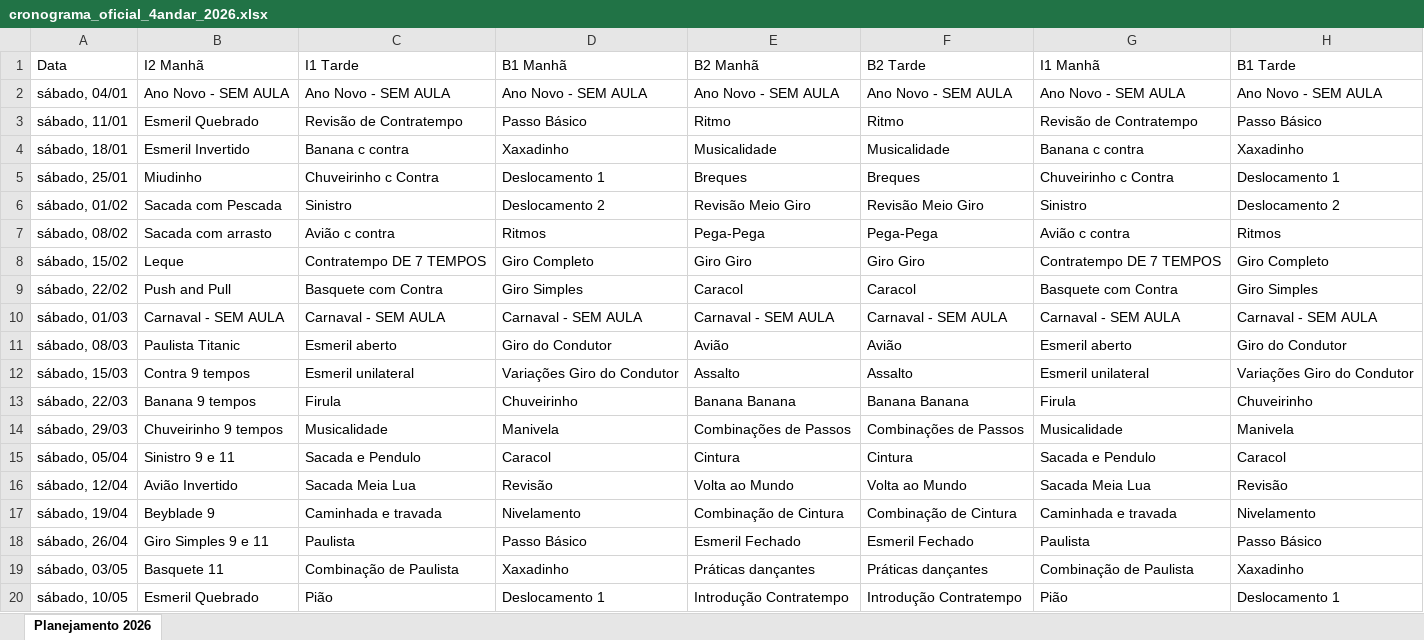
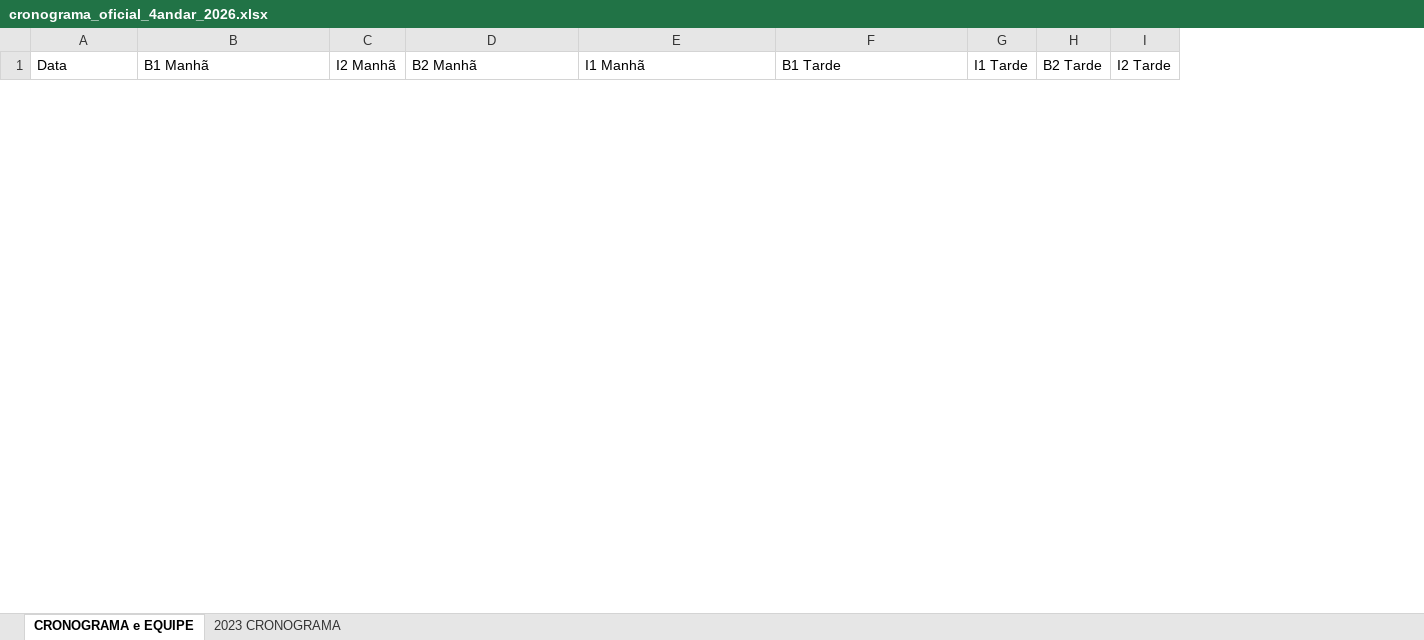
Before and after one commit to thiagolafite/4ANDAR, an Excel workbook: cronograma_oficial_4andar_2026.xlsx, sheet CRONOGRAMA e EQUIPE, drawn as a sheet; only a part is shown; values as stored, in another font and other column widths than the file's, no borders; removed rows and columns are numbered as before the commit, all else as after; the diff covers the shown part only; the diff names each change by its address in the sheet, - before the commit and + after, or states it on an @@ line.

Commit message:
feat(cronograma): integrar estrutura oficial da planilha F4A e suporte robusto a importacao Excel

```diff
--- a/cronograma_oficial_4andar_2026.xlsx (sheet CRONOGRAMA e EQUIPE)
+++ b/cronograma_oficial_4andar_2026.xlsx (sheet CRONOGRAMA e EQUIPE)
-sheet tab: Planejamento 2026
+sheet tab: CRONOGRAMA e EQUIPE
+sheet tab: 2023 CRONOGRAMA
-column B (I2 Manhã), empty
-column C (I1 Tarde), empty
+column C (I2 Manhã), empty
-column F (B2 Tarde), empty
+column G (I1 Tarde), empty
+column H (B2 Tarde), empty
+column I (I2 Tarde), empty
-row 2: sábado, 04/01 | Ano Novo - SEM AULA | Ano Novo - SEM AULA | Ano Novo - SEM AULA | Ano Novo - SEM AULA | Ano Novo - SEM AULA | Ano Novo - SEM AULA | Ano Novo - SEM AULA
-row 3: sábado, 11/01 | Esmeril Quebrado | Revisão de Contratempo | Passo Básico | Ritmo | Ritmo | Revisão de Contratempo | Passo Básico
-row 4: sábado, 18/01 | Esmeril Invertido | Banana c contra | Xaxadinho | Musicalidade | Musicalidade | Banana c contra | Xaxadinho
-row 5: sábado, 25/01 | Miudinho | Chuveirinho c Contra | Deslocamento 1 | Breques | Breques | Chuveirinho c Contra | Deslocamento 1
-row 6: sábado, 01/02 | Sacada com Pescada | Sinistro | Deslocamento 2 | Revisão Meio Giro | Revisão Meio Giro | Sinistro | Deslocamento 2
-row 7: sábado, 08/02 | Sacada com arrasto | Avião c contra | Ritmos | Pega-Pega | Pega-Pega | Avião c contra | Ritmos
-row 8: sábado, 15/02 | Leque | Contratempo DE 7 TEMPOS | Giro Completo | Giro Giro | Giro Giro | Contratempo DE 7 TEMPOS | Giro Completo
-row 9: sábado, 22/02 | Push and Pull | Basquete com Contra | Giro Simples | Caracol | Caracol | Basquete com Contra | Giro Simples
-row 10: sábado, 01/03 | Carnaval - SEM AULA | Carnaval - SEM AULA | Carnaval - SEM AULA | Carnaval - SEM AULA | Carnaval - SEM AULA | Carnaval - SEM AULA | Carnaval - SEM AULA
-row 11: sábado, 08/03 | Paulista Titanic | Esmeril aberto | Giro do Condutor | Avião | Avião | Esmeril aberto | Giro do Condutor
-row 12: sábado, 15/03 | Contra 9 tempos | Esmeril unilateral | Variações Giro do Condutor | Assalto | Assalto | Esmeril unilateral | Variações Giro do Condutor
-row 13: sábado, 22/03 | Banana 9 tempos | Firula | Chuveirinho | Banana Banana | Banana Banana | Firula | Chuveirinho
-row 14: sábado, 29/03 | Chuveirinho 9 tempos | Musicalidade | Manivela | Combinações de Passos | Combinações de Passos | Musicalidade | Manivela
-row 15: sábado, 05/04 | Sinistro 9 e 11 | Sacada e Pendulo | Caracol | Cintura | Cintura | Sacada e Pendulo | Caracol
-row 16: sábado, 12/04 | Avião Invertido | Sacada Meia Lua | Revisão | Volta ao Mundo | Volta ao Mundo | Sacada Meia Lua | Revisão
-row 17: sábado, 19/04 | Beyblade 9 | Caminhada e travada | Nivelamento | Combinação de Cintura | Combinação de Cintura | Caminhada e travada | Nivelamento
-row 18: sábado, 26/04 | Giro Simples 9 e 11 | Paulista | Passo Básico | Esmeril Fechado | Esmeril Fechado | Paulista | Passo Básico
-row 19: sábado, 03/05 | Basquete 11 | Combinação de Paulista | Xaxadinho | Práticas dançantes | Práticas dançantes | Combinação de Paulista | Xaxadinho
-row 20: sábado, 10/05 | Esmeril Quebrado | Pião | Deslocamento 1 | Introdução Contratempo | Introdução Contratempo | Pião | Deslocamento 1
```
Also changed, not shown: 52 added rows and 33 removed rows elsewhere in this sheet, 4 other files.
